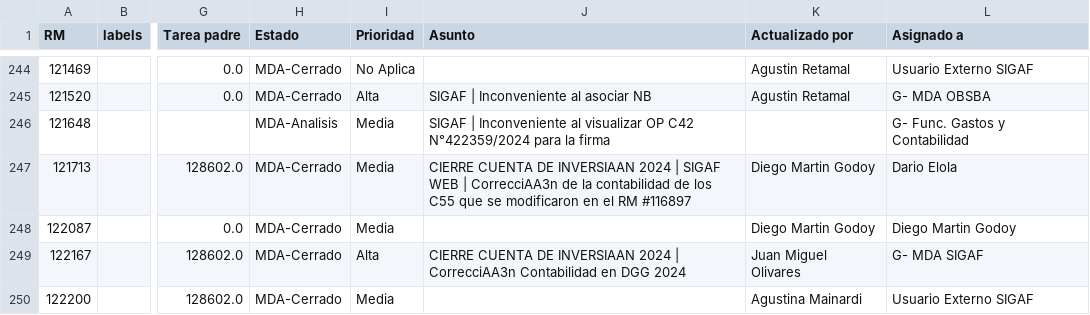
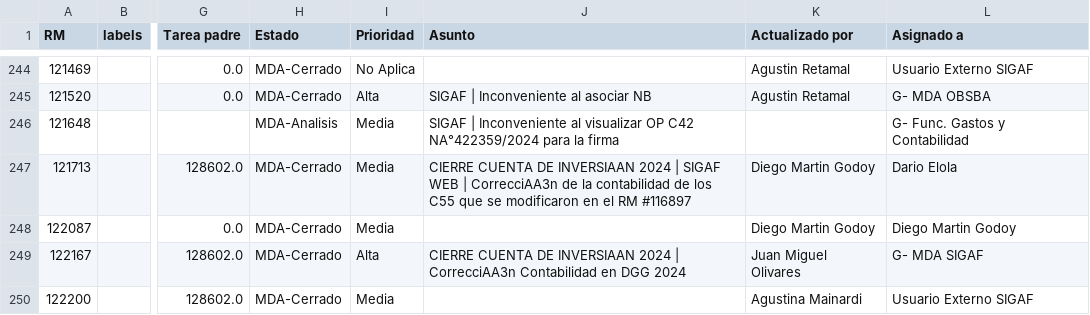
Before and after one commit to darioelola/Archivos, a CSV file: BD_RM.csv, drawn as a sheet; only a part is shown, gaps mark what is left out; the diff names each change by its address in the sheet, - before the commit and + after, or states it on an @@ line.

Commit message:
Actualización completa con limpieza y normalización

```diff
--- a/BD_RM.csv
+++ b/BD_RM.csv
-J246 (Asunto): …OP C42 N°422359/2024 para la…
+J246 (Asunto): …OP C42 NA°422359/2024 para la…
```
